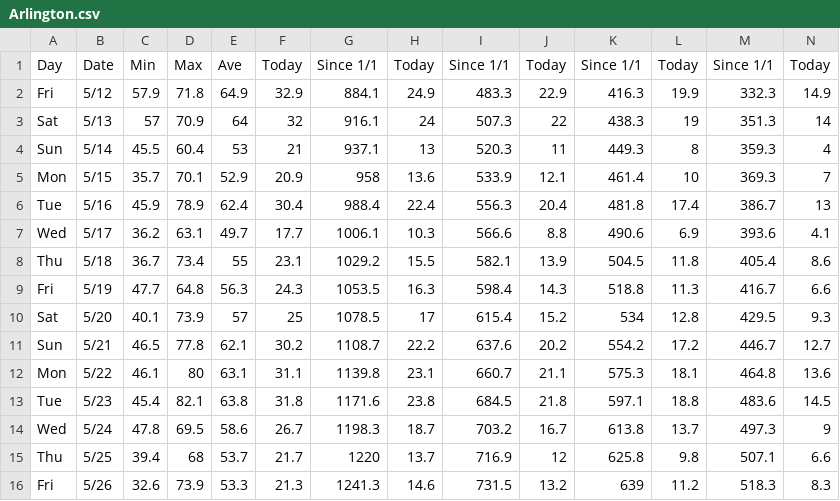
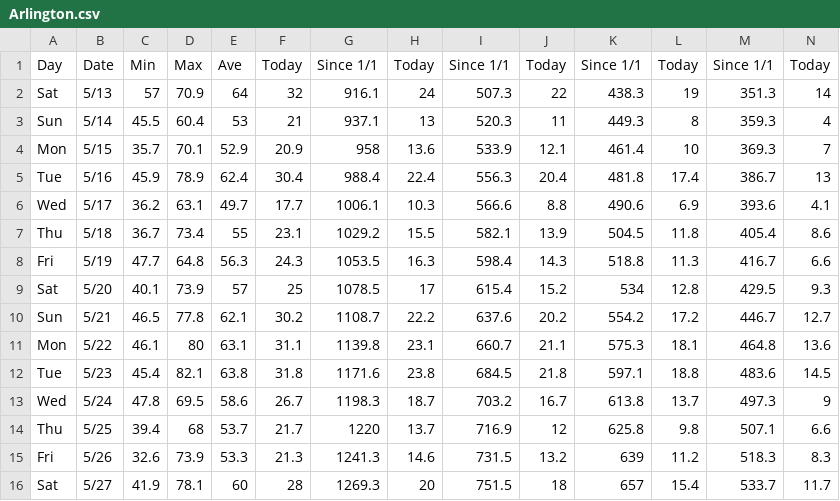
Before and after one commit to acperkins3/GDD-Plots-2023, a CSV file: Arlington.csv, drawn as a sheet; only a part is shown; removed rows and columns are numbered as before the commit, all else as after; rows hold the shown columns only; the diff names each change by its address in the sheet, - before the commit and + after, or states it on an @@ line.

```diff
--- a/Arlington.csv
+++ b/Arlington.csv
-row 2: Fri | 5/12 | 57.9 | 71.8 | 64.9 | 32.9 | 884.1 | 24.9 | 483.3 | 22.9 | 416.3 | 19.9 | 332.3 | 14.9
+row 16: Sat | 5/27 | 41.9 | 78.1 | 60 | 28 | 1269.3 | 20 | 751.5 | 18 | 657 | 15.4 | 533.7 | 11.7
```
Also changed, not shown: Arlington_existing.csv, CHMW3.csv, 13 other files.
